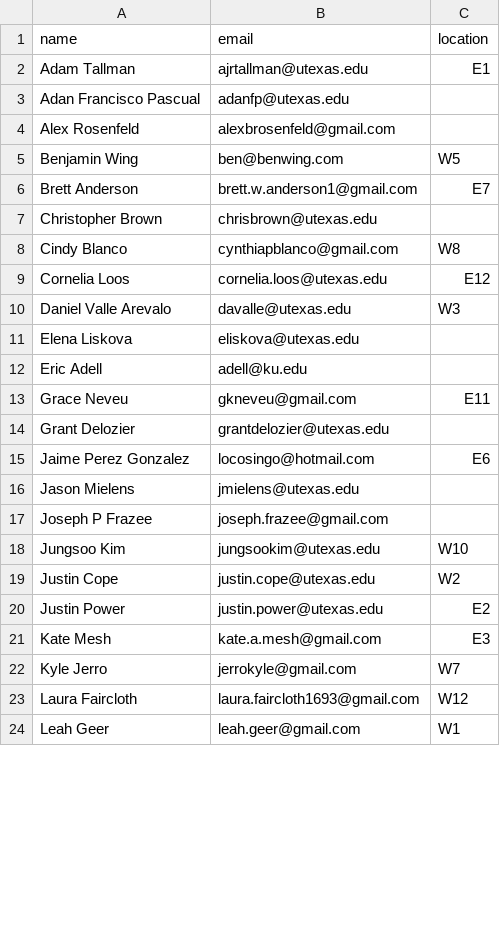
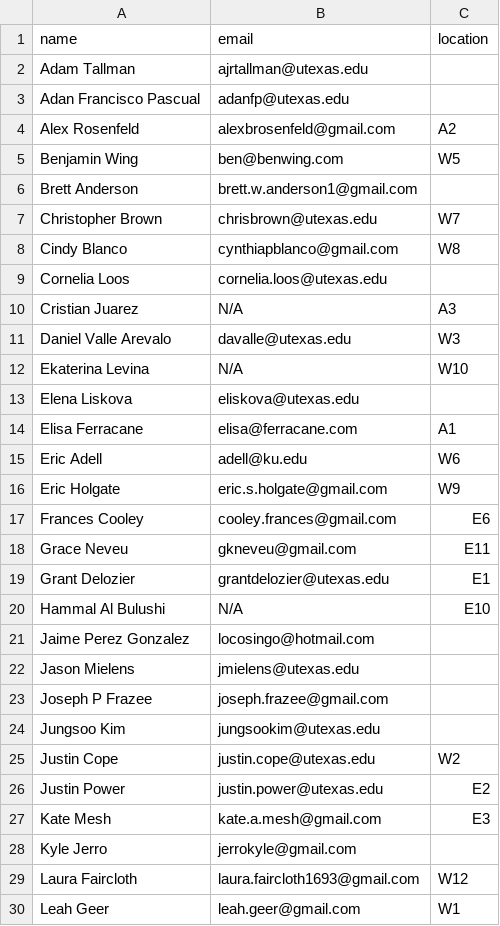
Before and after one commit to linguistics/rlp, a TSV file: people.tsv, drawn as a sheet; only a part is shown; the diff covers the shown part only.

Commit message:
Update workstation occupants

```diff
--- a/people.tsv
+++ b/people.tsv
@@ -1,19 +1,25 @@
 name	email	location
-Adam Tallman	ajrtallman@utexas.edu	E1
+Adam Tallman	ajrtallman@utexas.edu	
 Adan Francisco Pascual	adanfp@utexas.edu	
-Alex Rosenfeld	alexbrosenfeld@gmail.com	
+Alex Rosenfeld	alexbrosenfeld@gmail.com	A2
 Benjamin Wing	ben@benwing.com	W5
-Brett Anderson	brett.w.anderson1@gmail.com	E7
-Christopher Brown	chrisbrown@utexas.edu	
+Brett Anderson	brett.w.anderson1@gmail.com	
+Christopher Brown	chrisbrown@utexas.edu	W7
 Cindy Blanco	cynthiapblanco@gmail.com	W8
-Cornelia Loos	cornelia.loos@utexas.edu	E12
+Cornelia Loos	cornelia.loos@utexas.edu	
+Cristian Juarez	N/A	A3
 Daniel Valle Arevalo	davalle@utexas.edu	W3
+Ekaterina Levina	N/A	W10
 Elena Liskova	eliskova@utexas.edu	
-Eric Adell	adell@ku.edu	
+Elisa Ferracane	elisa@ferracane.com	A1
+Eric Adell	adell@ku.edu	W6
+Eric Holgate	eric.s.holgate@gmail.com	W9
+Frances Cooley	cooley.frances@gmail.com	E6
 Grace Neveu	gkneveu@gmail.com	E11
-Grant Delozier	grantdelozier@utexas.edu	
-Jaime Perez Gonzalez	locosingo@hotmail.com	E6
+Grant Delozier	grantdelozier@utexas.edu	E1
+Hammal Al Bulushi	N/A	E10
+Jaime Perez Gonzalez	locosingo@hotmail.com	
 Jason Mielens	jmielens@utexas.edu	
 Joseph P Frazee	joseph.frazee@gmail.com	
-Jungsoo Kim	jungsookim@utexas.edu	W10
+Jungsoo Kim	jungsookim@utexas.edu	
 Justin Cope	justin.cope@utexas.edu	W2
@@ -21,3 +27,3 @@ Justin Power	justin.power@utexas.edu 	E2
 Kate Mesh	kate.a.mesh@gmail.com	E3
-Kyle Jerro	jerrokyle@gmail.com	W7
+Kyle Jerro	jerrokyle@gmail.com	
 Laura Faircloth	laura.faircloth1693@gmail.com	W12
```
Also changed, not shown: 4 added rows and 4 removed rows elsewhere in this file.
